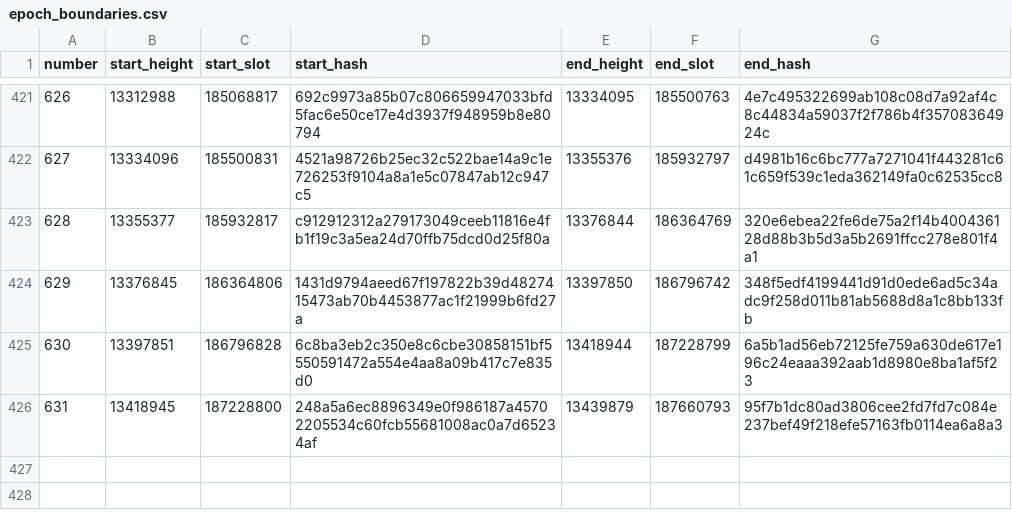
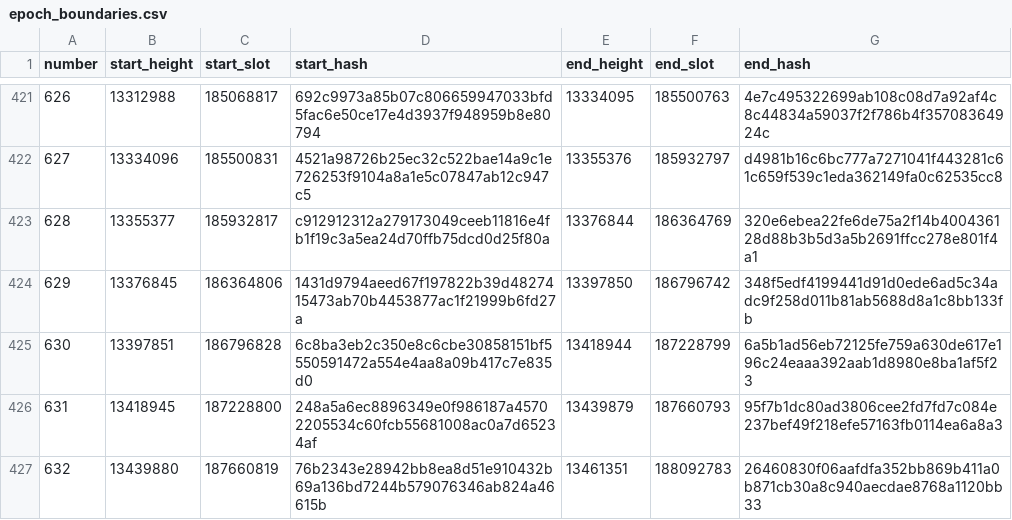
Before and after one commit to ExuraLabs/hecate, a CSV file: data/epoch_boundaries.csv, drawn as a sheet; only a part is shown, gaps mark what is left out.

Commit message:
Automated epoch data update for epoch 632

```diff
--- a/data/epoch_boundaries.csv
+++ b/data/epoch_boundaries.csv
@@ -426 +426,2 @@ number,start_height,start_slot,start_hash,end_height,end_slot,end_hash
 631,13418945,187228800,248a5a6ec8896349e0f986187a45702205534c60fcb55681008ac0a7d65234af,13439879,187660793,95f7b1dc80ad3806cee2fd7fd7c084e237bef49f218efe57163fb0114ea6a8a3
+632,13439880,187660819,76b2343e28942bb8ea8d51e910432b69a136bd7244b579076346ab824a46615b,13461351,188092783,26460830f06aafdfa352bb869b411a0b871cb30a8c940aecdae8768a1120bb33
```
Also changed, not shown: data/epoch_blocks.csv, 1 other file.
